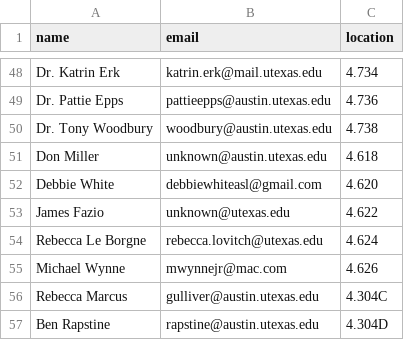
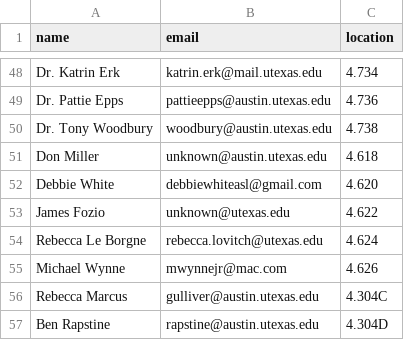
Before and after one commit to linguistics/rlp, a TSV file: people.tsv, drawn as a sheet; only a part is shown, gaps mark what is left out.

Commit message:
Correct typo

```diff
--- a/people.tsv
+++ b/people.tsv
@@ -52,3 +52,3 @@ Don Miller	unknown@austin.utexas.edu	4.618
 Debbie White	debbiewhiteasl@gmail.com	4.620
-James Fazio	unknown@utexas.edu	4.622
+James Fozio	unknown@utexas.edu	4.622
 Rebecca Le Borgne	rebecca.lovitch@utexas.edu	4.624
```
